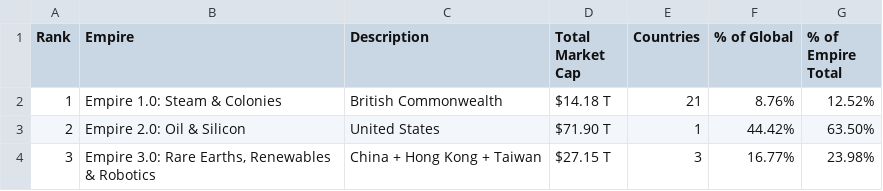
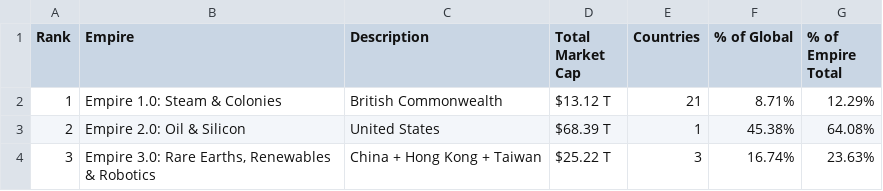
Before and after one commit to ayeeff/marketcap, a CSV file: data/empire_marketcap.csv, drawn as a sheet.

```diff
--- a/data/empire_marketcap.csv
+++ b/data/empire_marketcap.csv
@@ -1,4 +1,4 @@
 Rank,Empire,Description,Total Market Cap,Countries,% of Global,% of Empire Total
-1,Empire 1.0: Steam & Colonies,British Commonwealth,$14.18 T,21,8.76%,12.52%
-2,Empire 2.0: Oil & Silicon,United States,$71.90 T,1,44.42%,63.50%
-3,"Empire 3.0: Rare Earths, Renewables & Robotics",China + Hong Kong + Taiwan,$27.15 T,3,16.77%,23.98%
+1,Empire 1.0: Steam & Colonies,British Commonwealth,$13.12 T,21,8.71%,12.29%
+2,Empire 2.0: Oil & Silicon,United States,$68.39 T,1,45.38%,64.08%
+3,"Empire 3.0: Rare Earths, Renewables & Robotics",China + Hong Kong + Taiwan,$25.22 T,3,16.74%,23.63%
```
